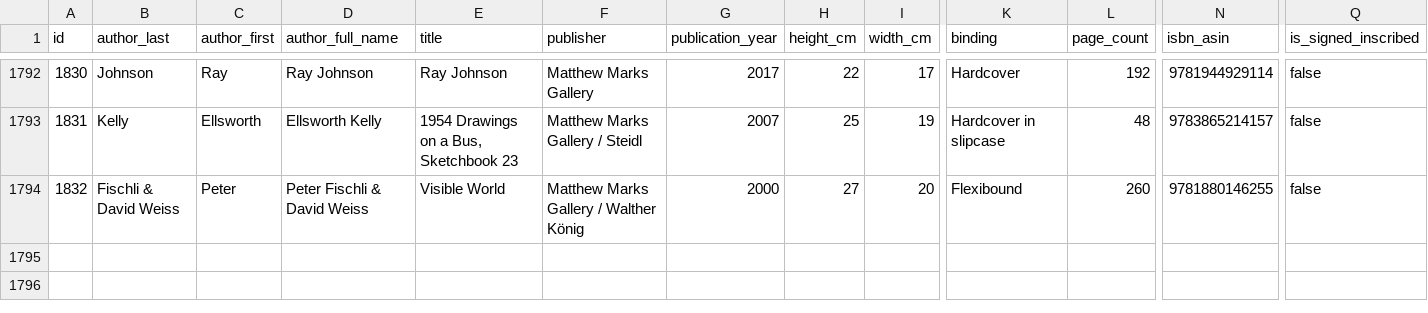
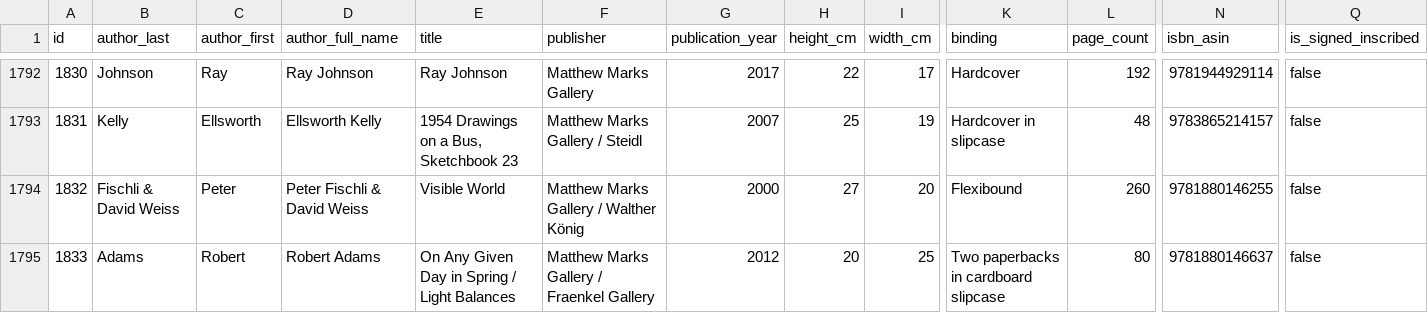
Before and after one commit to Mediaeater/Hudson_Street_Library, a CSV file: src/_data/books.csv, drawn as a sheet; only a part is shown, gaps mark what is left out; rows hold the shown columns only; the diff names each change by its address in the sheet, - before the commit and + after, or states it on an @@ line.

Commit message:
Add: Robert Adams: On Any Given Day in Spring / Light Balances (Matthew Marks/Fraenkel, 2012)

```diff
--- a/src/_data/books.csv
+++ b/src/_data/books.csv
+row 1795: 1833 | Adams | Robert | Robert Adams | On Any Given Day in Spring / Light Balances | Matthew Marks Gallery / Fraenkel Gallery | 2012 | 20 | 25 | Two paperbacks in cardboard slipcase | 80 | 9781880146637 | false
```
Also changed, not shown: 1 other file.
